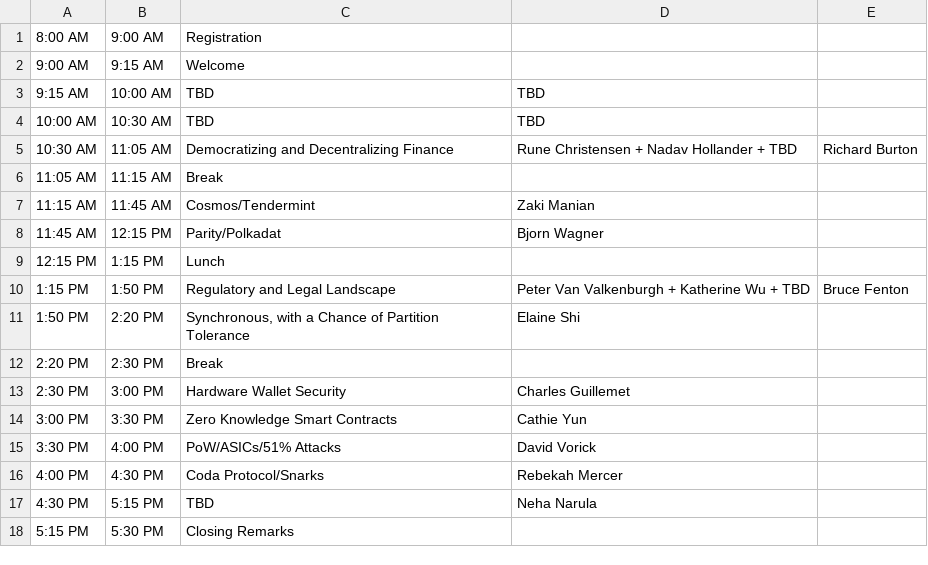
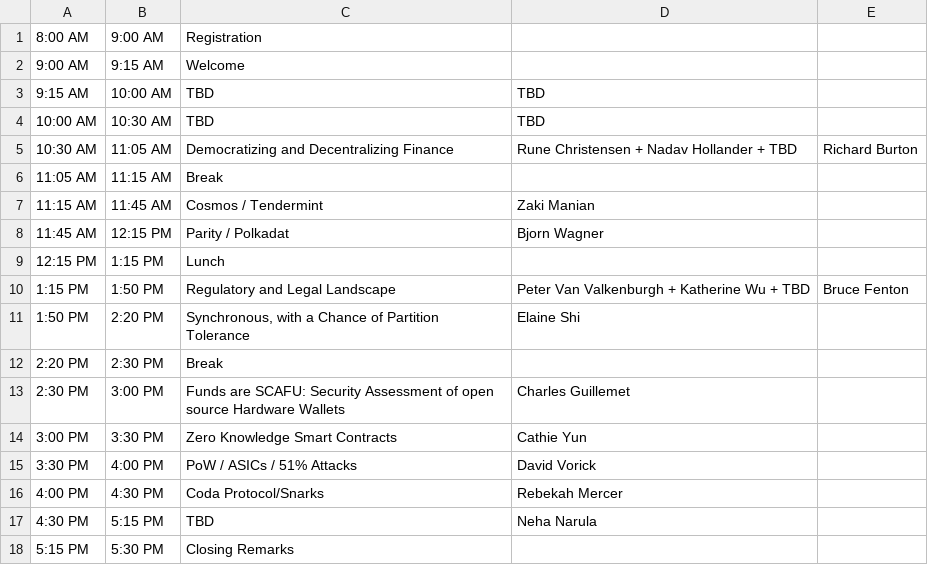
Before and after one commit to mitbtcclub/mitbtcexpo, a CSV file: source/day2_10.csv, drawn as a sheet.

```diff
--- a/source/day2_10.csv
+++ b/source/day2_10.csv
@@ -6,4 +6,4 @@
 11:05 AM,11:15 AM,Break,,
-11:15 AM,11:45 AM,Cosmos/Tendermint,Zaki Manian,
-11:45 AM,12:15 PM,Parity/Polkadat,Bjorn Wagner,
+11:15 AM,11:45 AM,Cosmos / Tendermint,Zaki Manian,
+11:45 AM,12:15 PM,Parity / Polkadat,Bjorn Wagner,
 12:15 PM,1:15 PM,Lunch,,
@@ -12,5 +12,5 @@
 2:20 PM,2:30 PM,Break,,
-2:30 PM,3:00 PM,Hardware Wallet Security,Charles Guillemet,
+2:30 PM,3:00 PM,Funds are SCAFU: Security Assessment of open source Hardware Wallets,Charles Guillemet,
 3:00 PM,3:30 PM,Zero Knowledge Smart Contracts,Cathie Yun,
-3:30 PM,4:00 PM,PoW/ASICs/51% Attacks,David Vorick,
+3:30 PM,4:00 PM,PoW / ASICs / 51% Attacks,David Vorick,
 4:00 PM,4:30 PM,Coda Protocol/Snarks,Rebekah Mercer,
```
Also changed, not shown: source/day1_10.csv, source/day1_34.csv, 1 other file.
